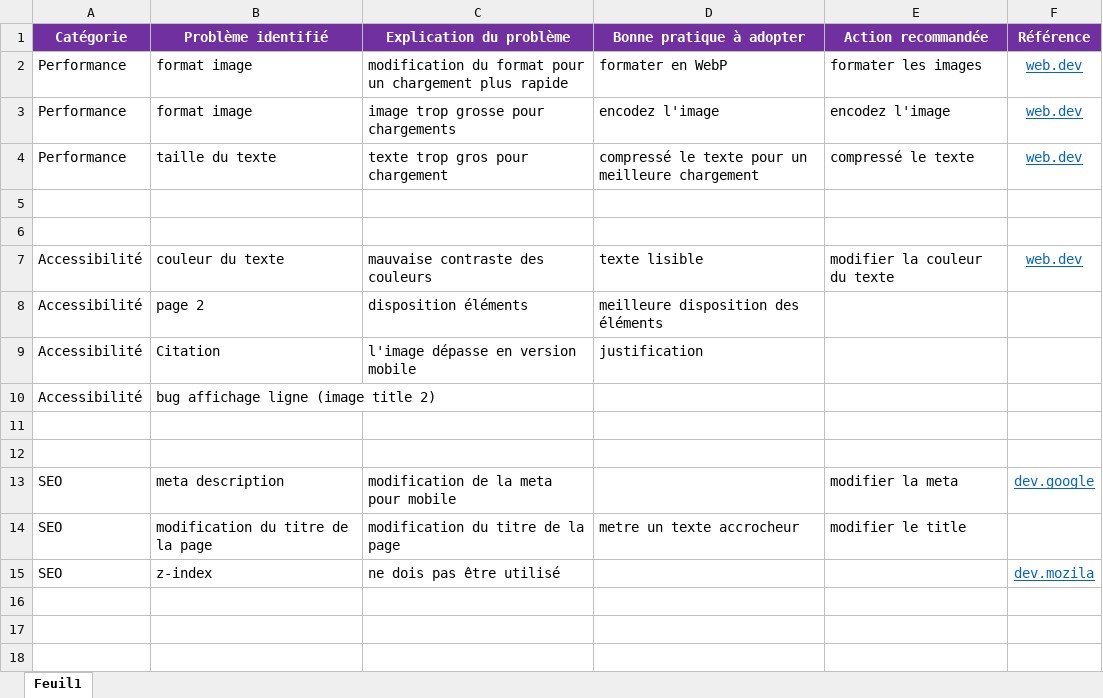
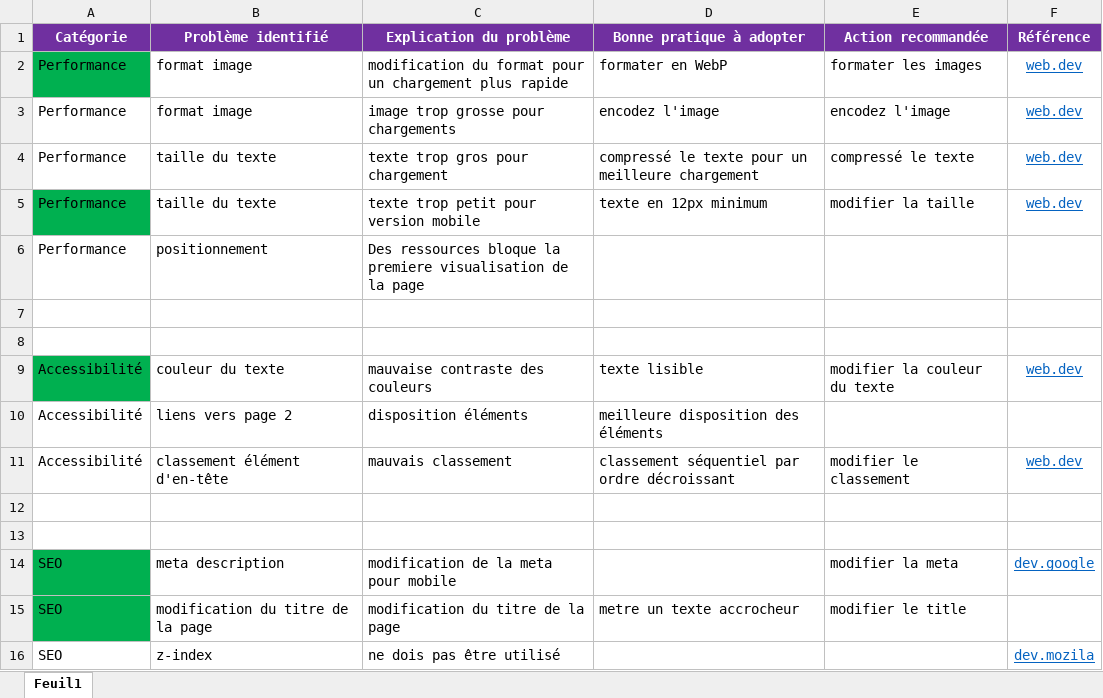
Before and after one commit to Rasebery/P4_Conscience_Keith, an Excel workbook: Modèle-audit-SEO.xlsx, sheet Feuil1, drawn as a sheet; values as stored, in another font and other column widths than the file's, no borders; removed rows and columns are numbered as before the commit, all else as after; the diff names each change by its address in the sheet, - before the commit and + after, or states it on an @@ line.

```diff
--- a/Modèle-audit-SEO.xlsx (sheet Feuil1)
+++ b/Modèle-audit-SEO.xlsx (sheet Feuil1)
-A2 fill: none
+A2 fill: #00B050
+row 5: Performance | taille du texte | texte trop petit pour version mobile | texte en 12px minimum | modifier la taille | web.dev
+row 6: Performance | positionnement | Des ressources bloque la premiere visualisation de la page
-A9 fill: none
+A9 fill: #00B050
-B10 (Problème identifié): page 2
+B10 (Problème identifié): liens vers page 2
-row 9: Accessibilité | Citation | l'image dépasse en version mobile | justification
-row 10: Accessibilité | bug affichage ligne (image title 2)
+row 11: Accessibilité | classement élément d'en-tête | mauvais classement | classement séquentiel par ordre décroissant | modifier le classement | web.dev
-A14:A15 fill: none
+A14:A15 fill: #00B050
```
Also changed, not shown: 17 other files.
